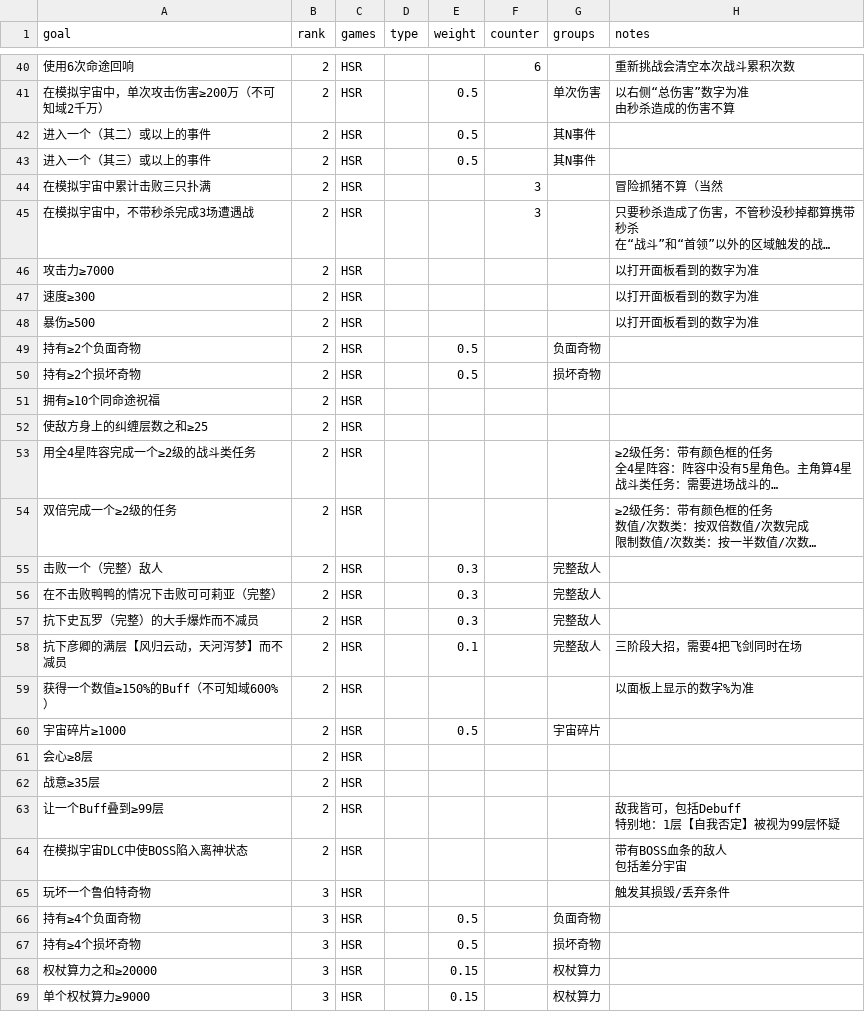
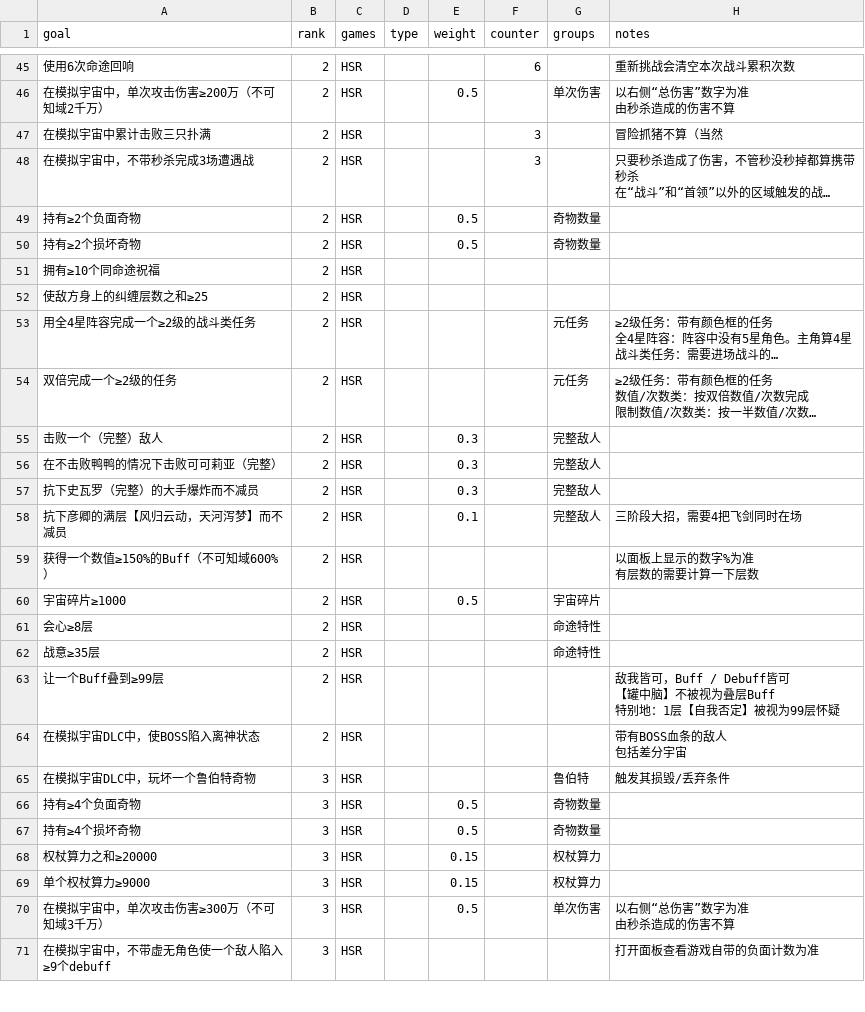
Before and after one commit to CuteMeiyu/sr-bingo, a CSV file: assets/data/data.csv, drawn as a sheet; only a part is shown, gaps mark what is left out; the shorter side is filled out with more unchanged rows; long unchanged cells end in …; removed rows and columns are numbered as before the commit, all else as after; ↵ is a line break in a cell; the diff covers the shown part only; the diff names each change by its address in the sheet, - before the commit and + after, or states it on an @@ line.

```diff
--- a/assets/data/data.csv
+++ b/assets/data/data.csv
-row 42: 进入一个（其二）或以上的事件 | 2 | HSR |  | 0.5 |  | 其N事件
-row 43: 进入一个（其三）或以上的事件 | 2 | HSR |  | 0.5 |  | 其N事件
-row 46: 攻击力≥7000 | 2 | HSR |  |  |  |  | 以打开面板看到的数字为准
-row 47: 速度≥300 | 2 | HSR |  |  |  |  | 以打开面板看到的数字为准
-row 48: 暴伤≥500 | 2 | HSR |  |  |  |  | 以打开面板看到的数字为准
-G49 (groups): 负面奇物
+G49 (groups): 奇物数量
-G50 (groups): 损坏奇物
+G50 (groups): 奇物数量
-G53:G54 (groups): (empty)
+G53:G54 (groups): 元任务
-H59 (notes): 以面板上显示的数字%为准
+H59 (notes): 以面板上显示的数字%为准 ↵ 有层数的需要计算一下层数
-G61:G62 (groups): (empty)
+G61:G62 (groups): 命途特性
-H63 (notes): …我皆可，包括Debuff ↵ 特别地：…
+H63 (notes): …我皆可，Buff / Debuff皆可 ↵ 【罐中脑】不被视为叠层Buff ↵ 特别地：…
-A64 (goal): 在模拟宇宙DLC中使BOSS陷入离神状态
+A64 (goal): 在模拟宇宙DLC中，使BOSS陷入离神状态
-A65 (goal): 玩坏一个鲁伯特奇物
+A65 (goal): 在模拟宇宙DLC中，玩坏一个鲁伯特奇物
-G65 (groups): (empty)
+G65 (groups): 鲁伯特
-G66 (groups): 负面奇物
+G66 (groups): 奇物数量
-G67 (groups): 损坏奇物
+G67 (groups): 奇物数量
```
Also changed, not shown: 6 added rows, 1 removed row and 31 edited cells elsewhere in this file, 3 other files.
